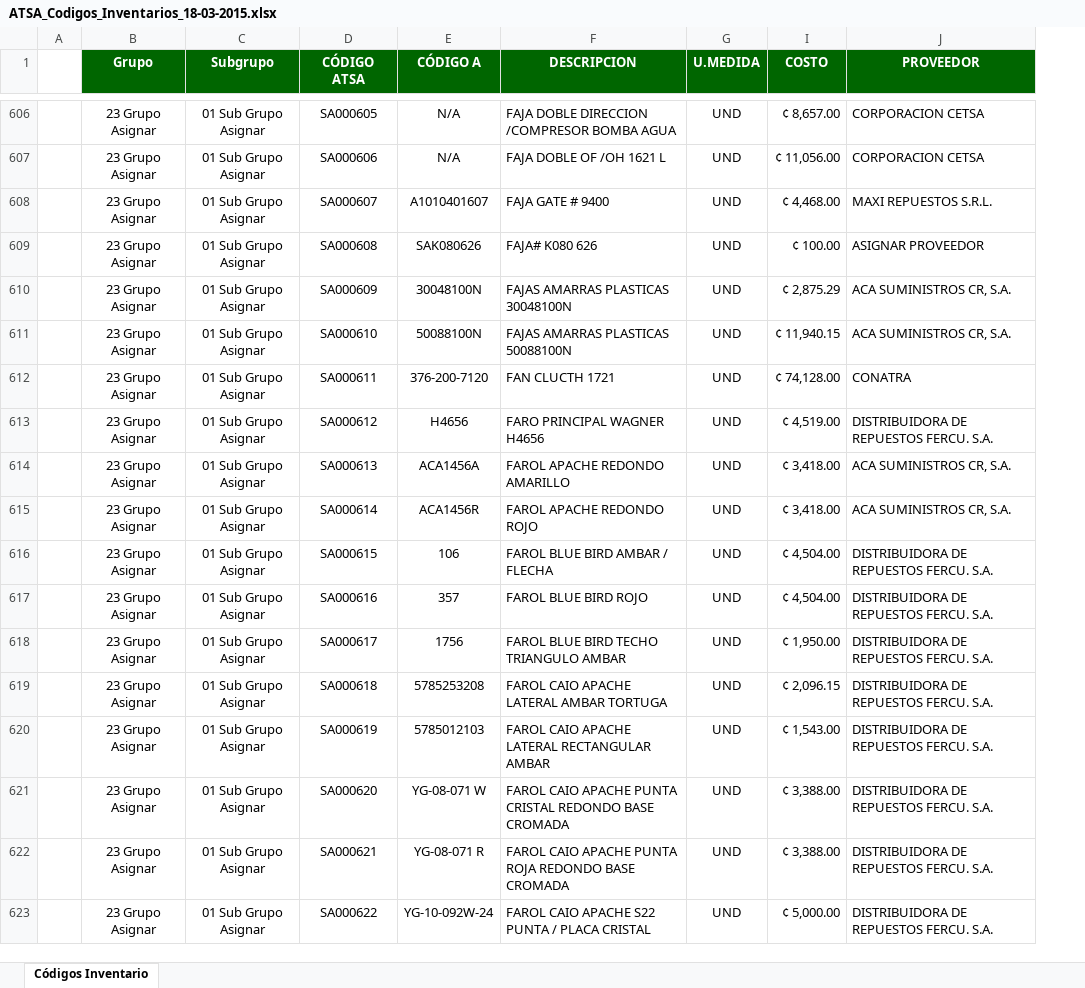
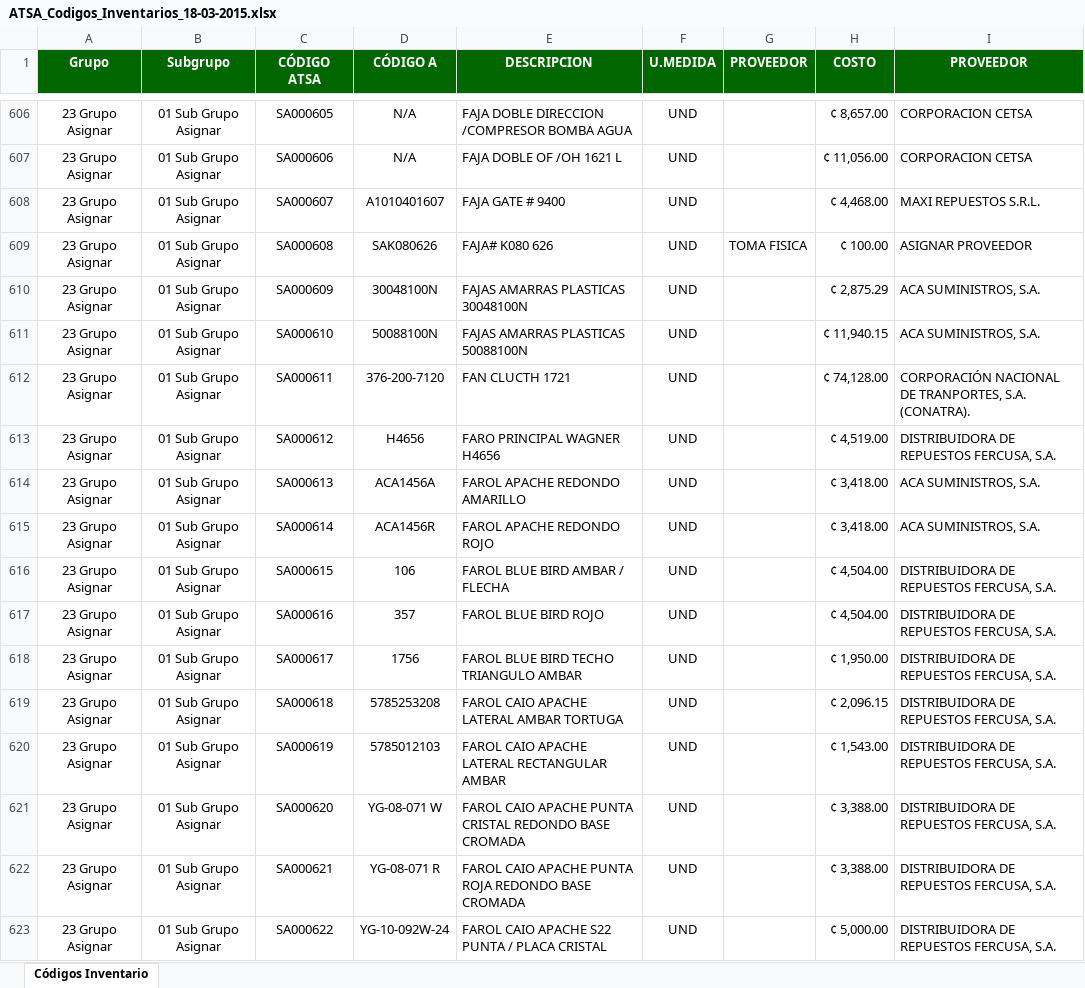
Before and after one commit to mectwork/cloaked-bear, an Excel workbook: DatosImportar/ATSA_Codigos_Inventarios_18-03-2015.xlsx, sheet Códigos Inventario, drawn as a sheet; only a part is shown, gaps mark what is left out; values as stored, in another font and other column widths than the file's, no borders; charts and pictures not drawn; removed rows and columns are numbered as before the commit, all else as after; the diff covers the shown part only; the diff names each change by its address in the sheet, - before the commit and + after, or states it on an @@ line.

Commit message:
Actualizando cambios en Proveedor, Tercero y Comando Importar Productos

```diff
--- a/DatosImportar/ATSA_Codigos_Inventarios_18-03-2015.xlsx (sheet Códigos Inventario)
+++ b/DatosImportar/ATSA_Codigos_Inventarios_18-03-2015.xlsx (sheet Códigos Inventario)
-column A, empty
+column G (PROVEEDOR), row 609: TOMA FISICA
-I610:I611 (PROVEEDOR): ACA SUMINISTROS CR, S.A.
+I610:I611 (PROVEEDOR): ACA SUMINISTROS, S.A.
-I612 (PROVEEDOR): CONATRA
+I612 (PROVEEDOR): CORPORACIÓN NACIONAL DE TRANPORTES, S.A. (CONATRA).
-I613 (PROVEEDOR): DISTRIBUIDORA DE REPUESTOS FERCU. S.A.
+I613 (PROVEEDOR): DISTRIBUIDORA DE REPUESTOS FERCUSA, S.A.
-I614:I615 (PROVEEDOR): ACA SUMINISTROS CR, S.A.
+I614:I615 (PROVEEDOR): ACA SUMINISTROS, S.A.
-I616:I623 (PROVEEDOR): DISTRIBUIDORA DE REPUESTOS FERCU. S.A.
+I616:I623 (PROVEEDOR): DISTRIBUIDORA DE REPUESTOS FERCUSA, S.A.
```
Also changed, not shown: 517 edited cells elsewhere in this sheet, hidden cells, charts or pictures, 6 other files.
